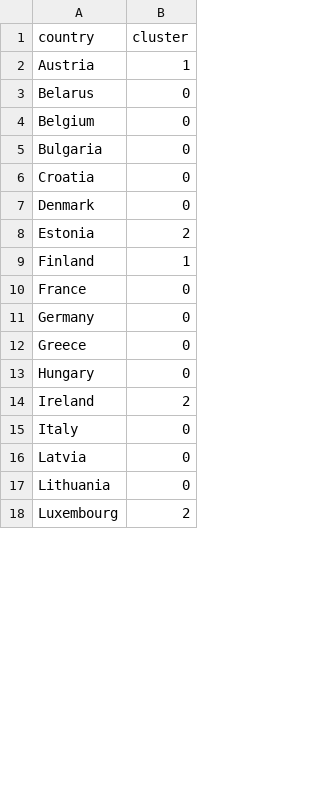
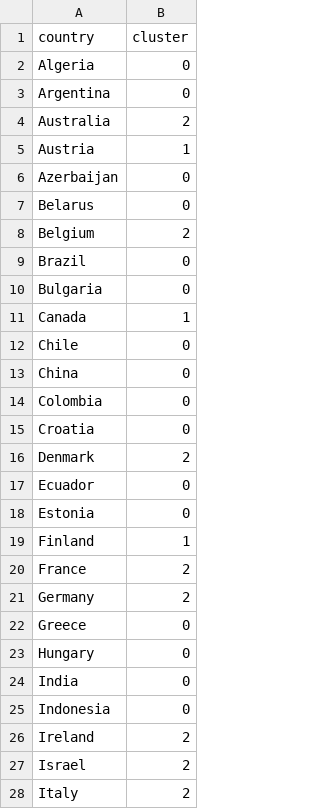
Before and after one commit to jonas0711/DAKI3-P1, a CSV file: country_clusters_2000.csv, drawn as a sheet; only a part is shown; the shorter side is filled out with more unchanged rows; the diff covers the shown part only.

```diff
--- a/country_clusters_2000.csv
+++ b/country_clusters_2000.csv
@@ -1,15 +1,28 @@
 country,cluster
+Algeria,0
+Argentina,0
+Australia,2
 Austria,1
+Azerbaijan,0
 Belarus,0
-Belgium,0
+Belgium,2
+Brazil,0
 Bulgaria,0
+Canada,1
+Chile,0
+China,0
+Colombia,0
 Croatia,0
-Denmark,0
-Estonia,2
+Denmark,2
+Ecuador,0
+Estonia,0
 Finland,1
-France,0
-Germany,0
+France,2
+Germany,2
 Greece,0
 Hungary,0
+India,0
+Indonesia,0
 Ireland,2
-Italy,0
+Israel,2
+Italy,2
```
Also changed, not shown: 13 added rows and 2 edited cells elsewhere in this file, country_clusters_2010.csv, country_clusters_2019.csv, 5 other files.
